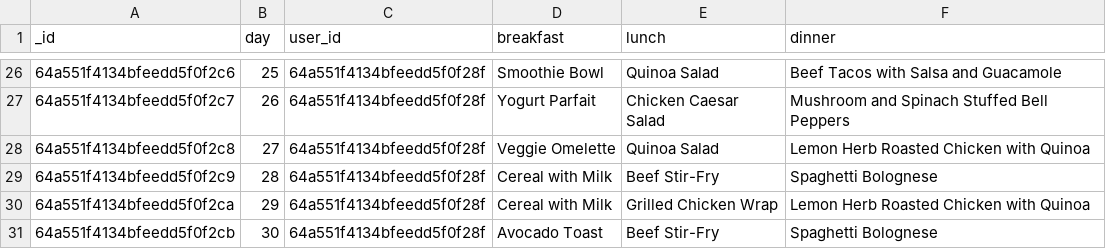
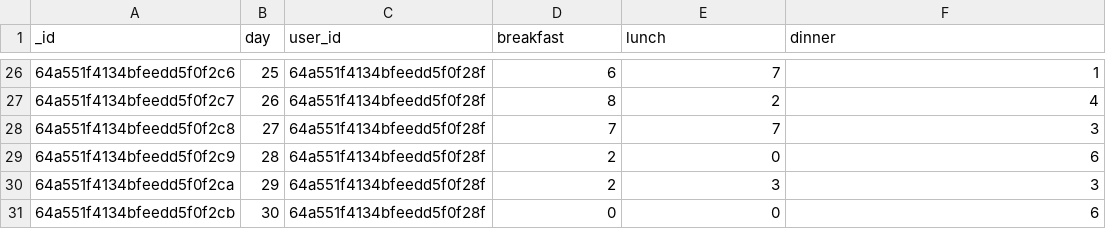
Before and after one commit to Holocruxe-Galaxy/Tatooine, a CSV file: holocheff/data/dataframe.csv, drawn as a sheet; only a part is shown, gaps mark what is left out; the diff covers the shown part only.

```diff
--- a/holocheff/data/dataframe.csv
+++ b/holocheff/data/dataframe.csv
@@ -26,6 +26,6 @@ _id,day,user_id,breakfast,lunch,dinner
-64a551f4134bfeedd5f0f2c6,25,64a551f4134bfeedd5f0f28f,Smoothie Bowl,Quinoa Salad,Beef Tacos with Salsa and Guacamole
-64a551f4134bfeedd5f0f2c7,26,64a551f4134bfeedd5f0f28f,Yogurt Parfait,Chicken Caesar Salad,Mushroom and Spinach Stuffed Bell Peppers
-64a551f4134bfeedd5f0f2c8,27,64a551f4134bfeedd5f0f28f,Veggie Omelette,Quinoa Salad,Lemon Herb Roasted Chicken with Quinoa
-64a551f4134bfeedd5f0f2c9,28,64a551f4134bfeedd5f0f28f,Cereal with Milk,Beef Stir-Fry,Spaghetti Bolognese
-64a551f4134bfeedd5f0f2ca,29,64a551f4134bfeedd5f0f28f,Cereal with Milk,Grilled Chicken Wrap,Lemon Herb Roasted Chicken with Quinoa
-64a551f4134bfeedd5f0f2cb,30,64a551f4134bfeedd5f0f28f,Avocado Toast,Beef Stir-Fry,Spaghetti Bolognese
+64a551f4134bfeedd5f0f2c6,25,64a551f4134bfeedd5f0f28f,6,7,1
+64a551f4134bfeedd5f0f2c7,26,64a551f4134bfeedd5f0f28f,8,2,4
+64a551f4134bfeedd5f0f2c8,27,64a551f4134bfeedd5f0f28f,7,7,3
+64a551f4134bfeedd5f0f2c9,28,64a551f4134bfeedd5f0f28f,2,0,6
+64a551f4134bfeedd5f0f2ca,29,64a551f4134bfeedd5f0f28f,2,3,3
+64a551f4134bfeedd5f0f2cb,30,64a551f4134bfeedd5f0f28f,0,0,6
```
Also changed, not shown: 72 edited cells elsewhere in this file, 2 other files.
